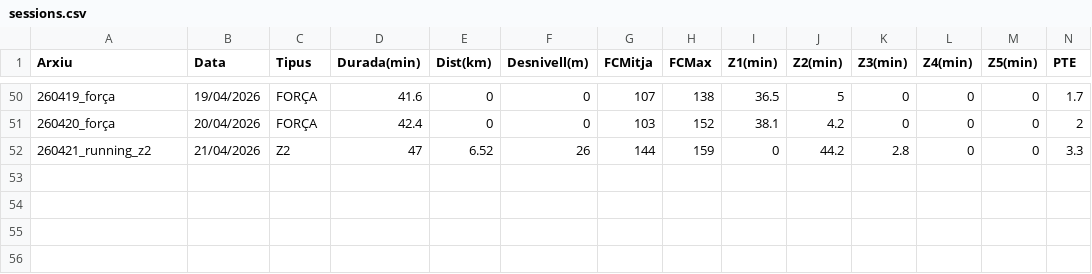
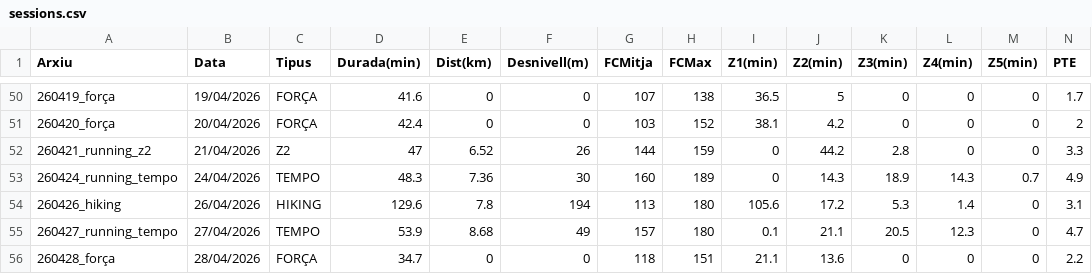
Before and after one commit to BIRPauSorrosal/suunto-coach-parser, a CSV file: docs/data/sessions.csv, drawn as a sheet; only a part is shown, gaps mark what is left out; rows hold the shown columns only; the diff names each change by its address in the sheet, - before the commit and + after, or states it on an @@ line.

Commit message:
[dashboard] Afegides 29/4/2026 sessions via uploader

```diff
--- a/docs/data/sessions.csv
+++ b/docs/data/sessions.csv
+row 53: 260424_running_tempo | 24/04/2026 | TEMPO | 48.3 | 7.36 | 30 | 160 | 189 | 0 | 14.3 | 18.9 | 14.3 | 0.7 | 4.9
+row 54: 260426_hiking | 26/04/2026 | HIKING | 129.6 | 7.8 | 194 | 113 | 180 | 105.6 | 17.2 | 5.3 | 1.4 | 0 | 3.1
+row 55: 260427_running_tempo | 27/04/2026 | TEMPO | 53.9 | 8.68 | 49 | 157 | 180 | 0.1 | 21.1 | 20.5 | 12.3 | 0 | 4.7
+row 56: 260428_força | 28/04/2026 | FORÇA | 34.7 | 0 | 0 | 118 | 151 | 21.1 | 13.6 | 0 | 0 | 0 | 2.2
```
